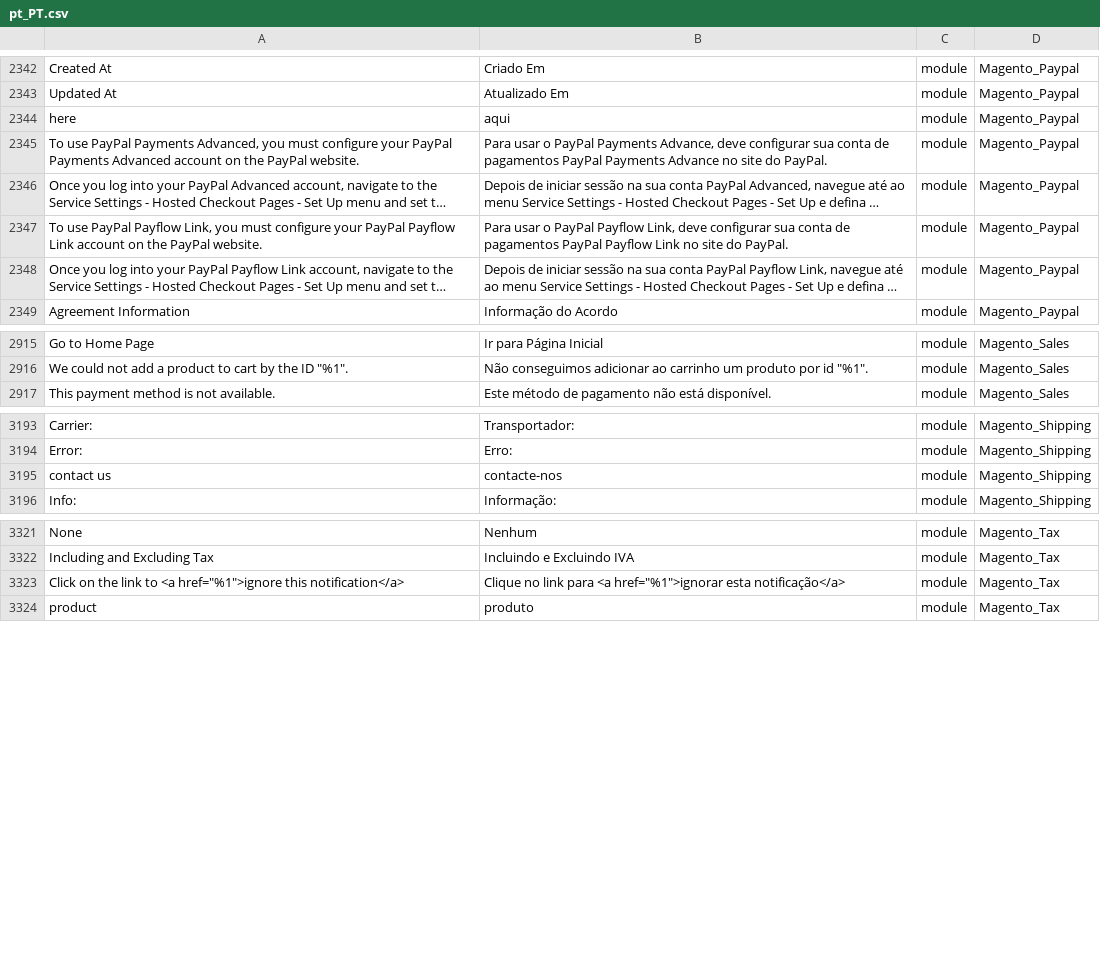
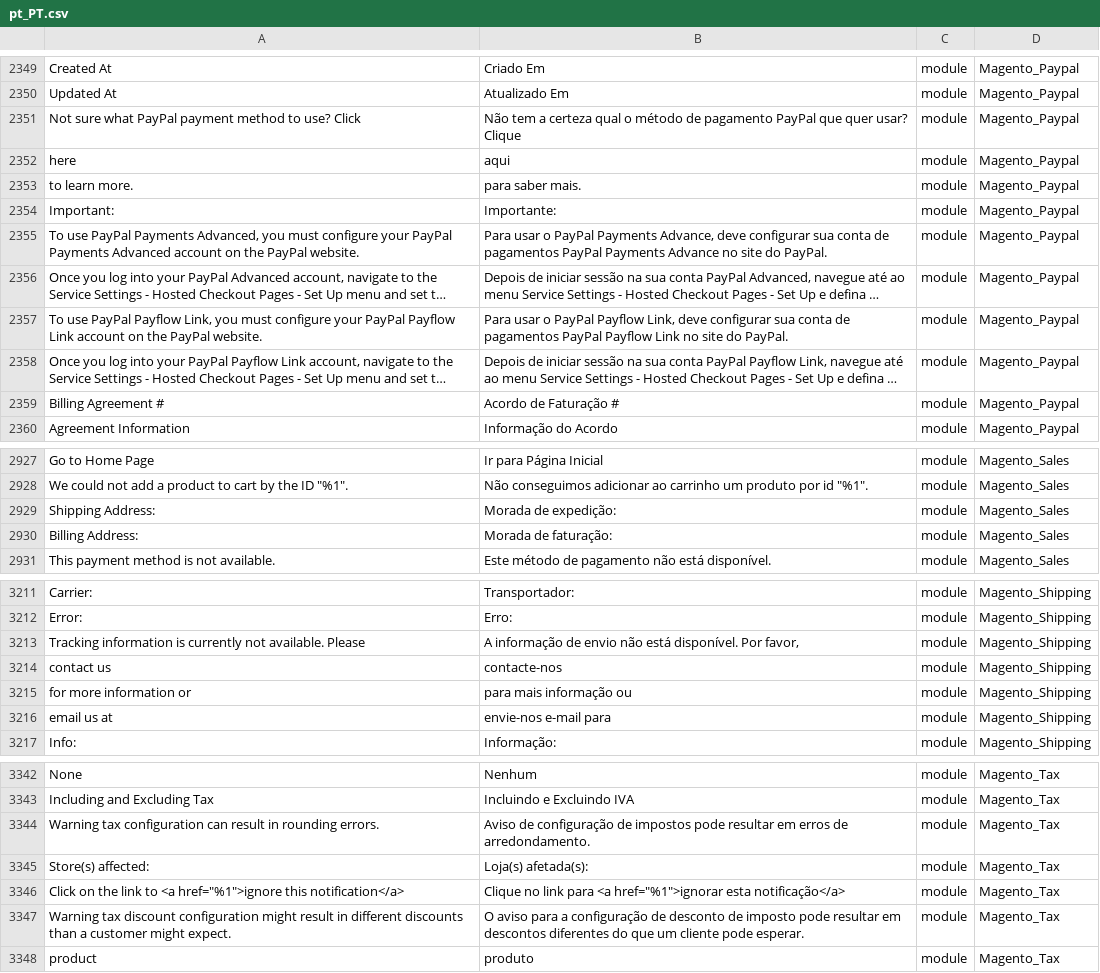
Before and after one commit to Magento2Translations/language_pt_pt, a CSV file: pt_PT.csv, drawn as a sheet; only a part is shown, gaps mark what is left out; long unchanged cells end in …; ↵ is a line break in a cell; the diff covers the shown part only; the diff names each change by its address in the sheet, - before the commit and + after, or states it on an @@ line.

```diff
--- a/pt_PT.csv
+++ b/pt_PT.csv
+row 2351: Not sure what PayPal payment method to use? Click | Não tem a certeza qual o método de pagamento PayPal que quer usar? Clique | module | Magento_Paypal
+row 2353: to learn more. | para saber mais. | module | Magento_Paypal
+row 2354: Important: | Importante: | module | Magento_Paypal
+row 2359: Billing Agreement # | Acordo de Faturação # | module | Magento_Paypal
+row 2929: Shipping Address: | Morada de expedição: | module | Magento_Sales
+row 2930: Billing Address: | Morada de faturação: | module | Magento_Sales
+row 3213: Tracking information is currently not available. Please | A informação de envio não está disponível. Por favor, | module | Magento_Shipping
+row 3215: for more information or | para mais informação ou | module | Magento_Shipping
+row 3216: email us at | envie-nos e-mail para | module | Magento_Shipping
+row 3344: Warning tax configuration can result in rounding errors. | Aviso de configuração de impostos pode resultar em erros de arredondamento. | module | Magento_Tax
+row 3345: Store(s) affected: | Loja(s) afetada(s): | module | Magento_Tax
+row 3347: Warning tax discount configuration might result in different discounts ↵ than a customer might expect. | O aviso para a configuração de desconto de imposto pode resultar em descontos diferentes do que um cliente pode esperar. | module | Magento_Tax
```
Also changed, not shown: 23 added rows and 2 removed rows elsewhere in this file, 3 other files.
